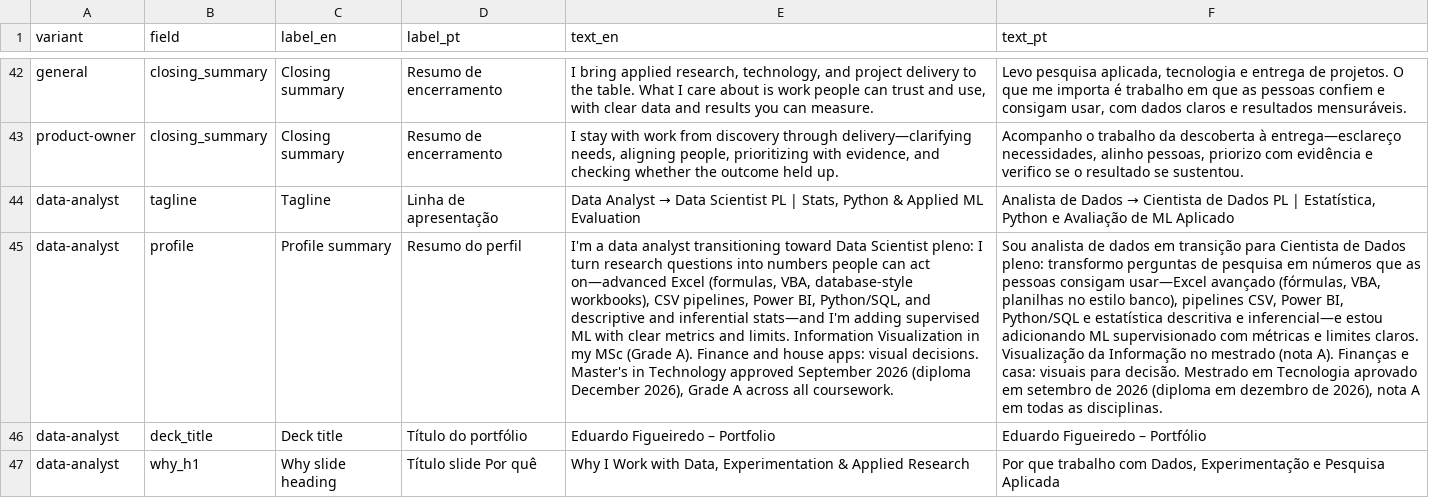
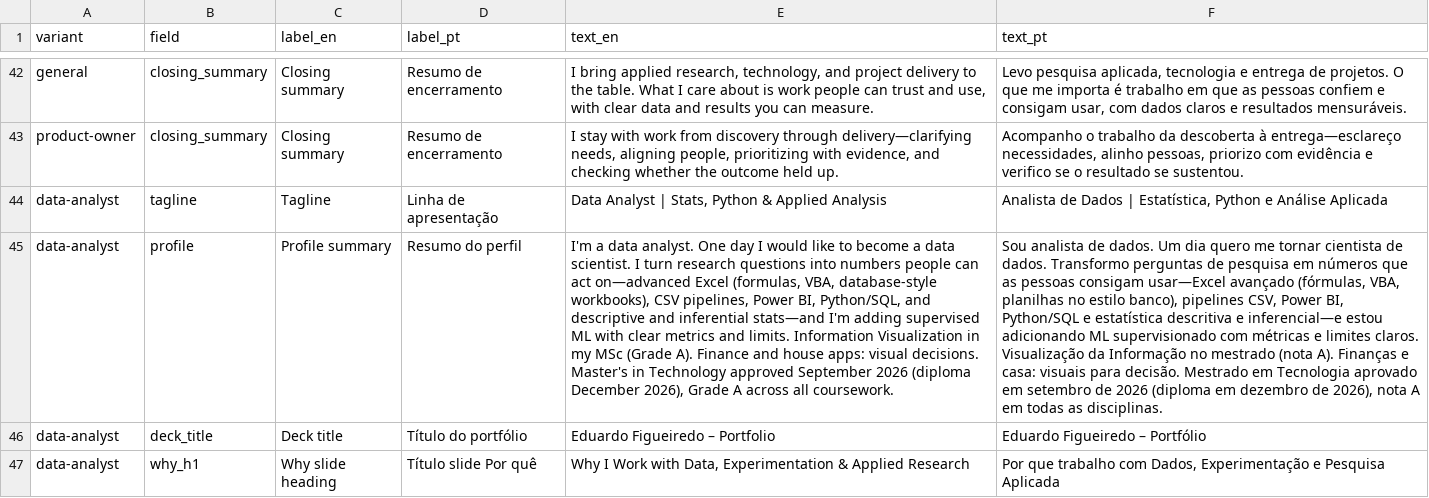
Before and after one commit to duducm2/my-personal-repo, a CSV file: my-data/canonical/narratives.csv, drawn as a sheet; only a part is shown, gaps mark what is left out; the diff names each change by its address in the sheet, - before the commit and + after, or states it on an @@ line.

```diff
--- a/my-data/canonical/narratives.csv
+++ b/my-data/canonical/narratives.csv
@@ E44 (text_en): Data Analyst → Data Scientist PL | Stats, Python & Applied ML Evaluation → Data Analyst | Stats, Python & Applied Analysis @@
@@ F44 (text_pt): …de Dados → Cientista de Dados PL | Estatística, Python e Avaliação de ML Aplicado → …de Dados | Estatística, Python e Análise Aplicada @@
-E45 (text_en): …a data analyst transitioning toward Data Scientist pleno: I turn…
+E45 (text_en): …a data analyst. One day I would like to become a data scientist. I turn…
-F45 (text_pt): …analista de dados em transição para Cientista de Dados pleno: transformo perguntas de…
+F45 (text_pt): …analista de dados. Um dia quero me tornar cientista de dados. Transformo perguntas de…
```
Also changed, not shown: 5 other files.
